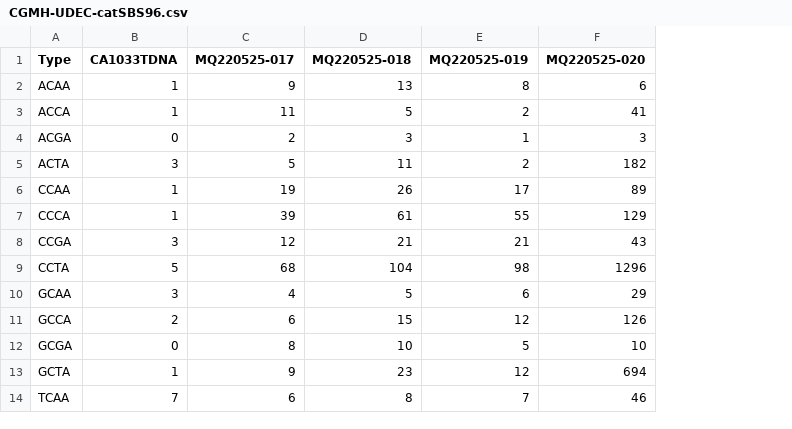
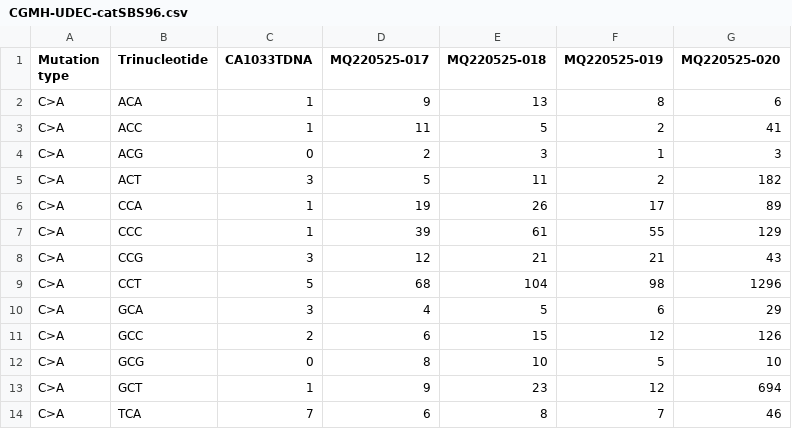
Before and after one commit to CYHuang-Lab/CGMH-UDEC-WES-project, a CSV file: CGMH-UDEC-catSBS96.csv, drawn as a sheet; only a part is shown; removed rows and columns are numbered as before the commit, all else as after; the diff names each change by its address in the sheet, - before the commit and + after, or states it on an @@ line.

```diff
--- a/CGMH-UDEC-catSBS96.csv
+++ b/CGMH-UDEC-catSBS96.csv
-column A (Type), rows 2-14: ACAA | ACCA | ACGA | ACTA | CCAA | CCCA | CCGA | CCTA | GCAA | GCCA | GCGA | GCTA | TCAA
+column A (Mutation type), rows 2-14: all C>A
+column B (Trinucleotide), rows 2-14: ACA | ACC | ACG | ACT | CCA | CCC | CCG | CCT | GCA | GCC | GCG | GCT | TCA
```
Also changed, not shown: CGMH-UDEC-catID.csv, 5 other files.
